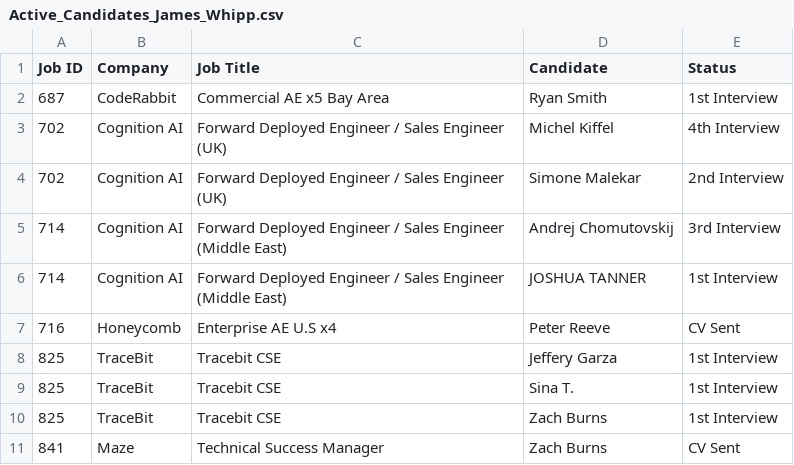
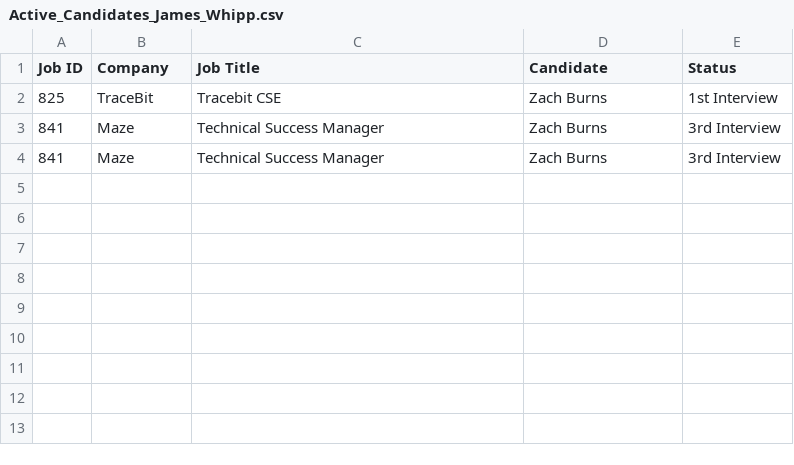
Before and after one commit to tonyfromvietnam/individual-in-play-candidate, a CSV file: Consultant_Active_Reports/Active_Candidates_James_Whipp.csv, drawn as a sheet.

```diff
--- a/Consultant_Active_Reports/Active_Candidates_James_Whipp.csv
+++ b/Consultant_Active_Reports/Active_Candidates_James_Whipp.csv
@@ -1,11 +1,4 @@
 Job ID,Company,Job Title,Candidate,Status
-687,CodeRabbit,Commercial AE x5 Bay Area,Ryan Smith,1st Interview
-702,Cognition AI,Forward Deployed Engineer / Sales Engineer (UK),Michel Kiffel,4th Interview
-702,Cognition AI,Forward Deployed Engineer / Sales Engineer (UK),Simone Malekar,2nd Interview
-714,Cognition AI,Forward Deployed Engineer / Sales Engineer (Middle East),Andrej Chomutovskij,3rd Interview
-714,Cognition AI,Forward Deployed Engineer / Sales Engineer (Middle East),JOSHUA TANNER,1st Interview
-716,Honeycomb,Enterprise AE U.S x4,Peter Reeve,CV Sent
-825,TraceBit,Tracebit CSE,Jeffery Garza,1st Interview
-825,TraceBit,Tracebit CSE,Sina T.,1st Interview
 825,TraceBit,Tracebit CSE,Zach Burns,1st Interview
-841,Maze,Technical Success Manager,Zach Burns,CV Sent
+841,Maze,Technical Success Manager,Zach Burns,3rd Interview
+841,Maze,Technical Success Manager,Zach Burns,3rd Interview
```
Also changed, not shown: 1st Interviews (Last 90 Days).csv, 2nd Interviews (Last 90 Days).csv, 21 other files.
